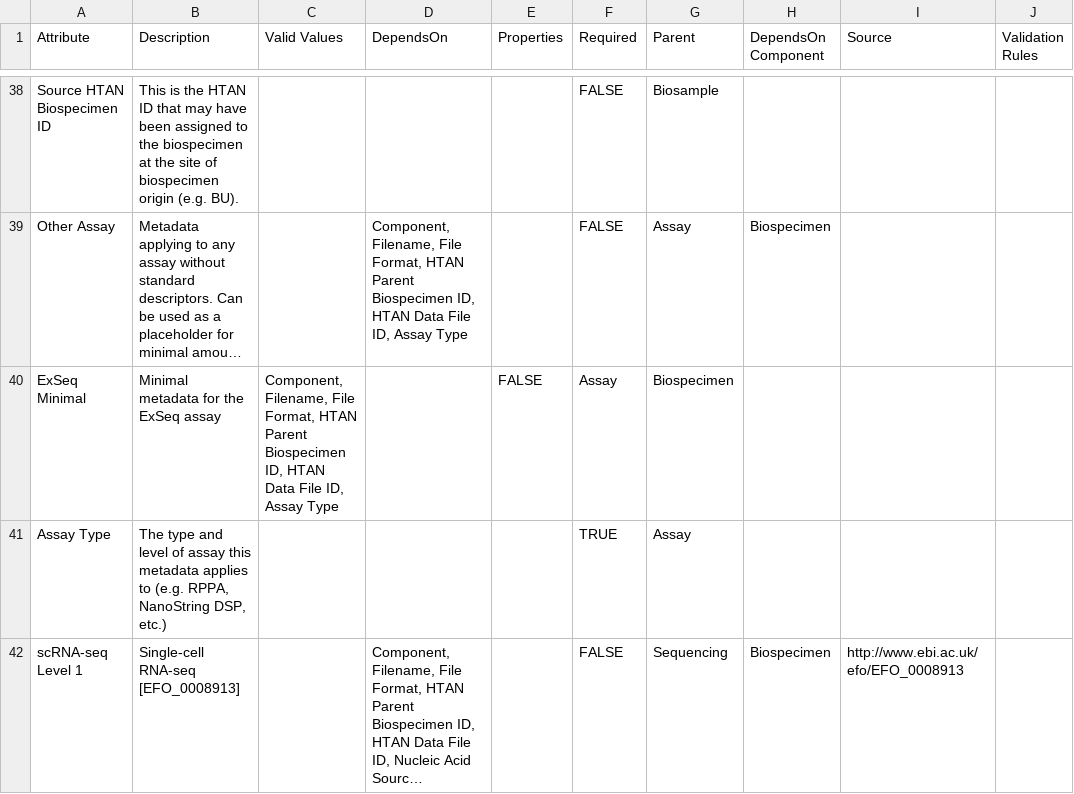
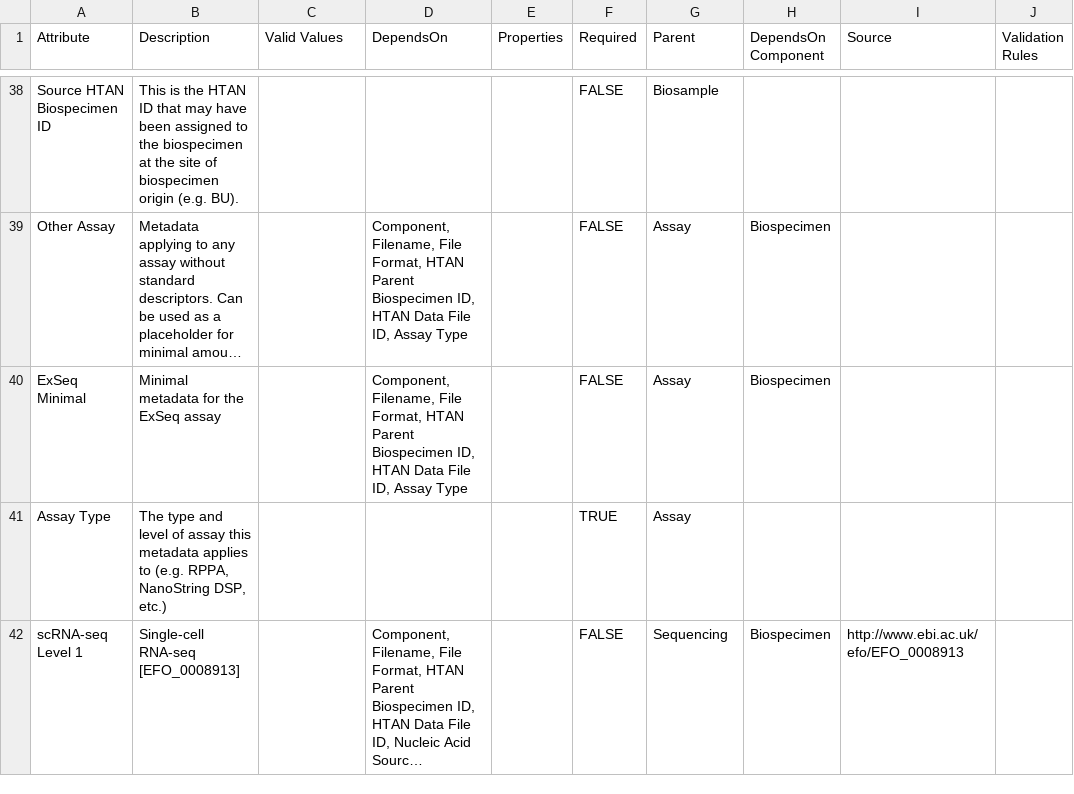
Before and after one commit to ncihtan/data-models, a CSV file: HTAN.model.csv, drawn as a sheet; only a part is shown, gaps mark what is left out; long unchanged cells end in …; the diff names each change by its address in the sheet, - before the commit and + after, or states it on an @@ line.

Commit message:
Fix comma

```diff
--- a/HTAN.model.csv
+++ b/HTAN.model.csv
-C40 (Valid Values): Component, Filename, File Format, HTAN Parent Biospecimen ID, HTAN Data File ID, Assay Type
+C40 (Valid Values): (empty)
-D40 (DependsOn): (empty)
+D40 (DependsOn): Component, Filename, File Format, HTAN Parent Biospecimen ID, HTAN Data File ID, Assay Type
-E40 (Properties): FALSE
+E40 (Properties): (empty)
-F40 (Required): Assay
+F40 (Required): FALSE
-G40 (Parent): Biospecimen
+G40 (Parent): Assay
-H40 (DependsOn Component): (empty)
+H40 (DependsOn Component): Biospecimen
```
